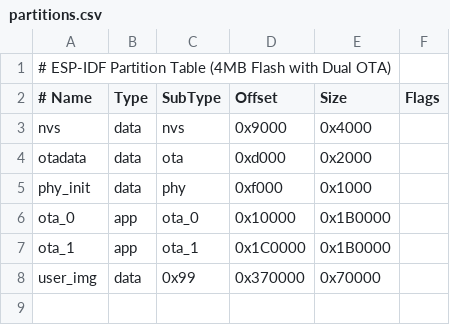
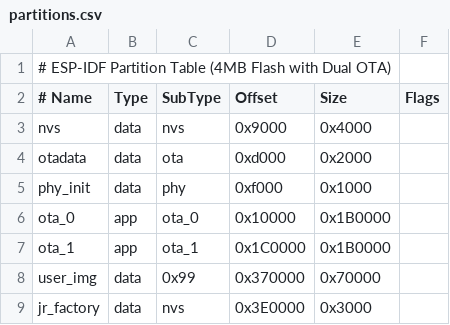
Before and after one commit to Hanumansai72/justride_firmware, a CSV file: partitions.csv, drawn as a sheet.

```diff
--- a/partitions.csv
+++ b/partitions.csv
@@ -8 +8,2 @@ ota_1,    app,  ota_1,   0x1C0000,0x1B0000,
 user_img, data, 0x99,    0x370000,0x70000,
+jr_factory,data,nvs,    0x3E0000,0x3000,
```
Also changed, not shown: 2 other files.
